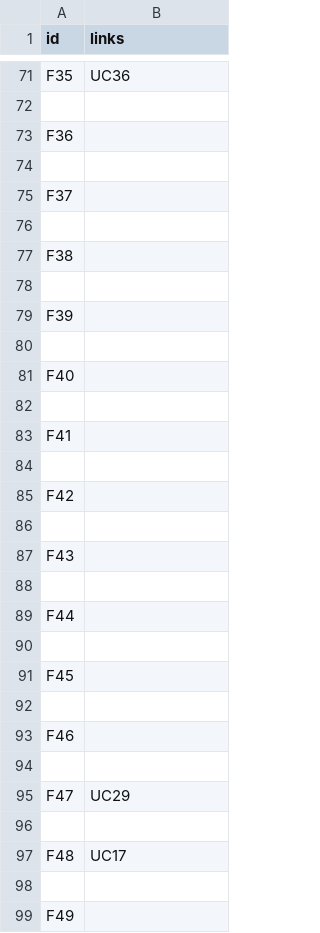
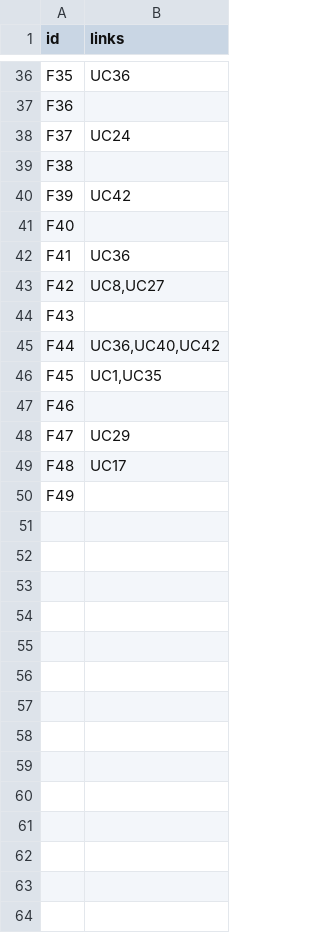
Before and after one commit to LeonVitanos/trace-link-detection, a CSV file: output/links.csv, drawn as a sheet; only a part is shown, gaps mark what is left out; removed rows and columns are numbered as before the commit, all else as after; the diff covers the shown part only; the diff names each change by its address in the sheet, - before the commit and + after, or states it on an @@ line.

```diff
--- a/output/links.csv
+++ b/output/links.csv
-row 72: (empty)
-row 74: (empty)
-B38 (links): (empty)
+B38 (links): UC24
-row 76: (empty)
-row 78: (empty)
-B40 (links): (empty)
+B40 (links): UC42
-row 80: (empty)
-row 82: (empty)
-B42 (links): (empty)
+B42 (links): UC36
-row 84: (empty)
-B43 (links): (empty)
+B43 (links): UC8,UC27
-row 86: (empty)
-row 88: (empty)
-B45 (links): (empty)
+B45 (links): UC36,UC40,UC42
-row 90: (empty)
-B46 (links): (empty)
+B46 (links): UC1,UC35
-row 92: (empty)
-row 94: (empty)
-row 96: (empty)
-row 98: (empty)
```
Also changed, not shown: 35 removed rows and 13 edited cells elsewhere in this file, 1 other file.
